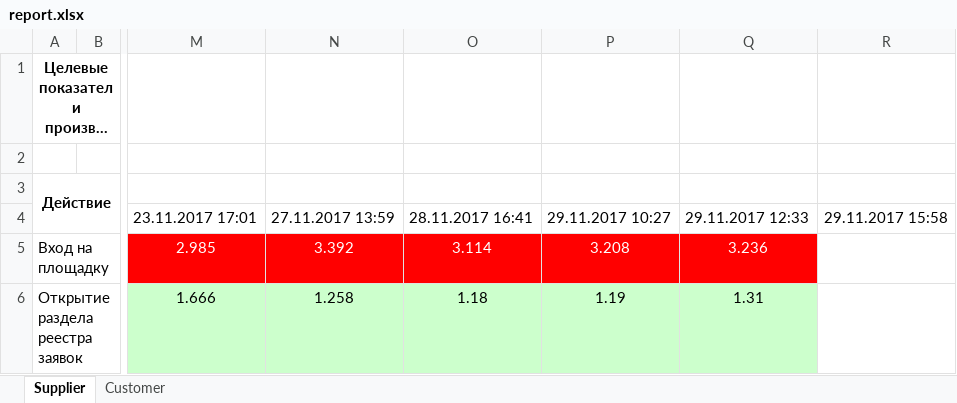
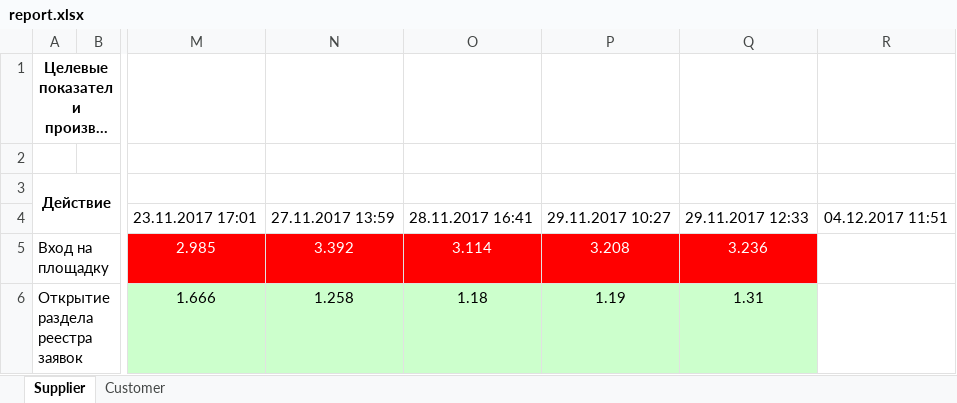
Before and after one commit to dekkir/performance, an Excel workbook: build/reports/logs/report.xlsx, sheet Supplier, drawn as a sheet; only a part is shown, gaps mark what is left out; long unchanged cells end in …; values as stored, in another font and other column widths than the file's, no borders; the diff names each change by its address in the sheet, - before the commit and + after, or states it on an @@ line.

```diff
--- a/build/reports/logs/report.xlsx (sheet Supplier)
+++ b/build/reports/logs/report.xlsx (sheet Supplier)
-R4: 29.11.2017 15:58
+R4: 04.12.2017 11:51
```
Also changed, not shown: sheet Customer, 8 other files.
